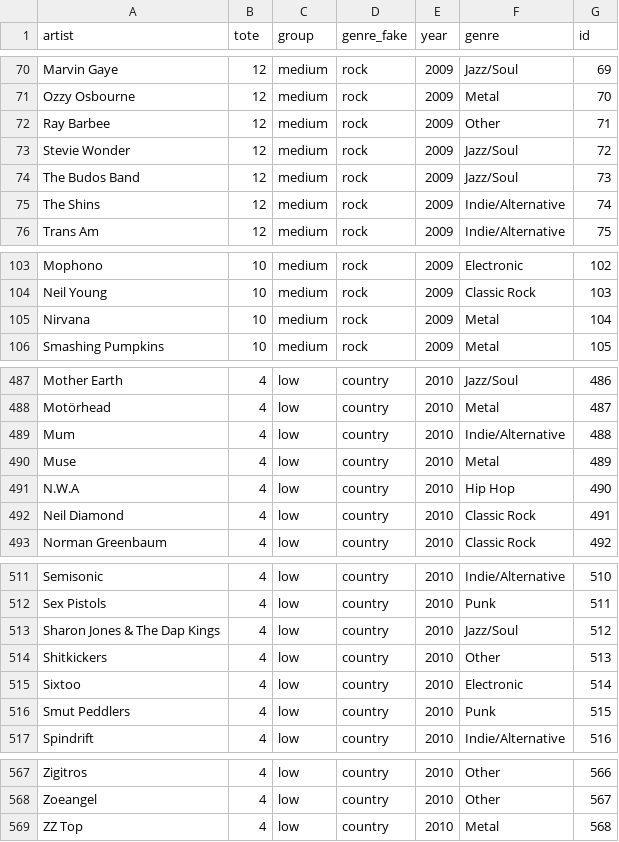
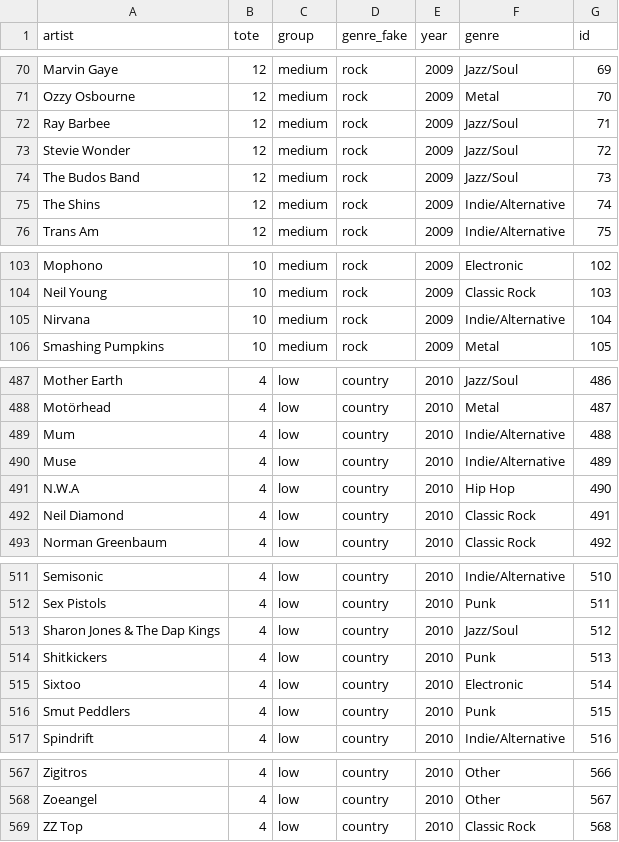
Before and after one commit to polygraph-cool/skateboard-music, a CSV file: src/assets/soundtrack_data.csv, drawn as a sheet; only a part is shown, gaps mark what is left out.

Commit message:
reassigned missed genres

```diff
--- a/src/assets/soundtrack_data.csv
+++ b/src/assets/soundtrack_data.csv
@@ -71,3 +71,3 @@ Marvin Gaye,12,medium,rock,2009,Jazz/Soul,69
 Ozzy Osbourne,12,medium,rock,2009,Metal,70
-Ray Barbee,12,medium,rock,2009,Other,71
+Ray Barbee,12,medium,rock,2009,Jazz/Soul,71
 Stevie Wonder,12,medium,rock,2009,Jazz/Soul,72
@@ -104,3 +104,3 @@ Mophono,10,medium,rock,2009,Electronic,102
 Neil Young,10,medium,rock,2009,Classic Rock,103
-Nirvana,10,medium,rock,2009,Metal,104
+Nirvana,10,medium,rock,2009,Indie/Alternative,104
 Smashing Pumpkins,10,medium,rock,2009,Metal,105
@@ -489,3 +489,3 @@ Motörhead,4,low,country,2010,Metal,487
 Mum,4,low,country,2010,Indie/Alternative,488
-Muse,4,low,country,2010,Metal,489
+Muse,4,low,country,2010,Indie/Alternative,489
 N.W.A,4,low,country,2010,Hip Hop,490
@@ -513,3 +513,3 @@ Sex Pistols,4,low,country,2010,Punk,511
 Sharon Jones & The Dap Kings,4,low,country,2010,Jazz/Soul,512
-Shitkickers,4,low,country,2010,Other,513
+Shitkickers,4,low,country,2010,Punk,513
 Sixtoo,4,low,country,2010,Electronic,514
@@ -568,2 +568,2 @@ Zigitros,4,low,country,2010,Other,566
 Zoeangel,4,low,country,2010,Other,567
-ZZ Top,4,low,country,2010,Metal,568
+ZZ Top,4,low,country,2010,Classic Rock,568
```
